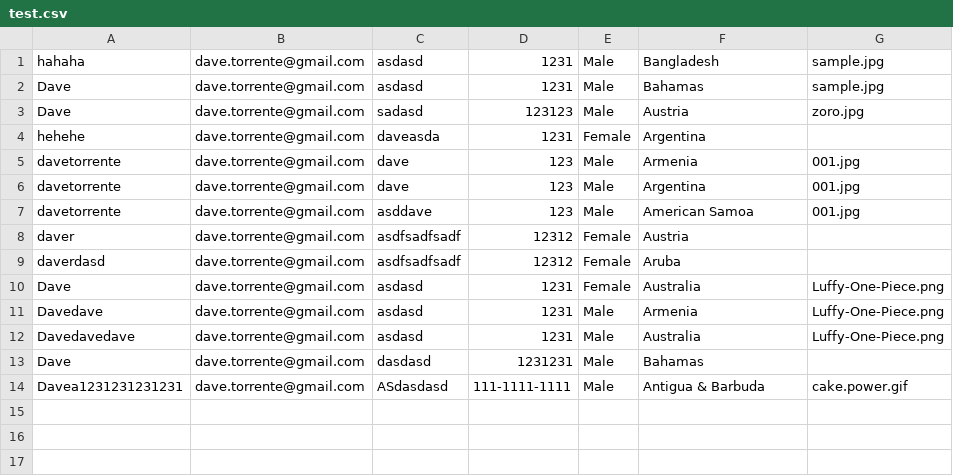
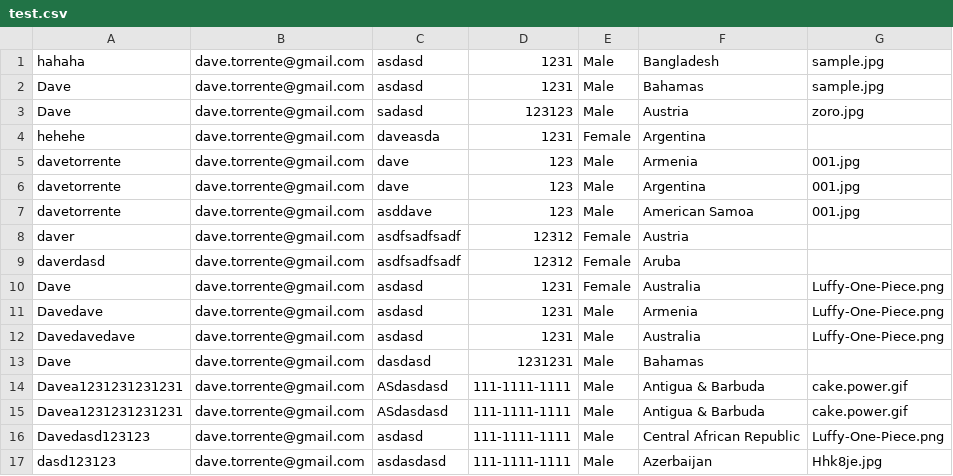
Before and after one commit to davetorrente/exercise-yns, a CSV file: html_php/test.csv, drawn as a sheet; the diff names each change by its address in the sheet, - before the commit and + after, or states it on an @@ line.

```diff
--- a/html_php/test.csv
+++ b/html_php/test.csv
+row 15: Davea1231231231231 | dave.torrente@gmail.com | ASdasdasd | 111-1111-1111 | Male | Antigua & Barbuda | cake.power.gif
+row 16: Davedasd123123 | dave.torrente@gmail.com | asdasd | 111-1111-1111 | Male | Central African Republic | Luffy-One-Piece.png
+row 17: dasd123123 | dave.torrente@gmail.com | asdasdasd | 111-1111-1111 | Male | Azerbaijan | Hhk8je.jpg
```
Also changed, not shown: 5 other files.
